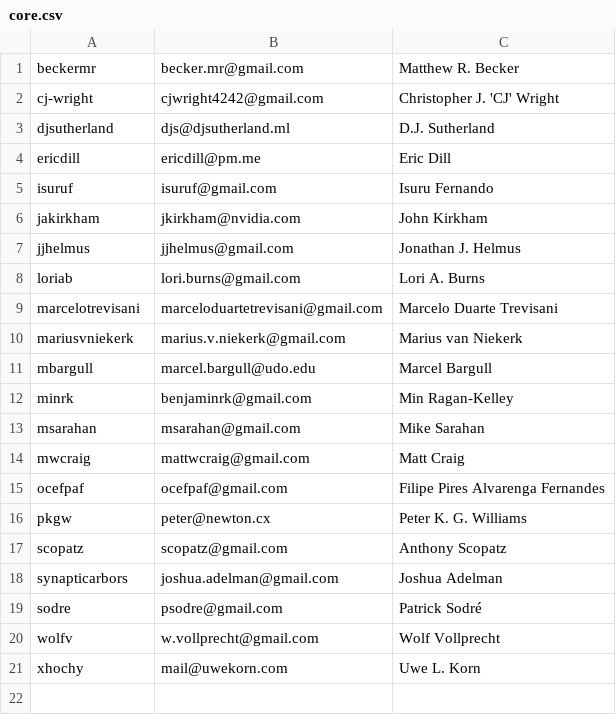
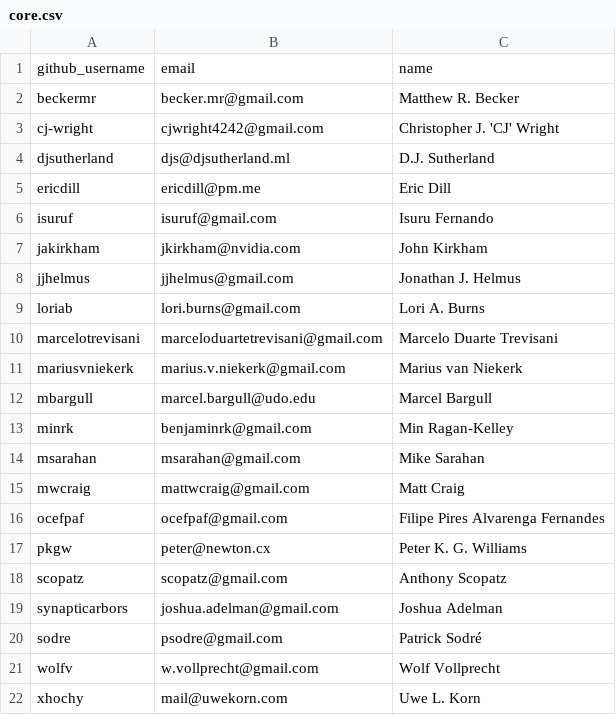
Before and after one commit to conda-forge/governance, a CSV file: src/core.csv, drawn as a sheet; the diff names each change by its address in the sheet, - before the commit and + after, or states it on an @@ line.

Commit message:
Update "Current Members of Core" section (#1075)
* Fix core members order and add the missing ones

* sync

* Separate emeritus and current members of core

* Using Jinja variable to populate fields on governance

```diff
--- a/src/core.csv
+++ b/src/core.csv
+row 1: github_username | email | name
```
